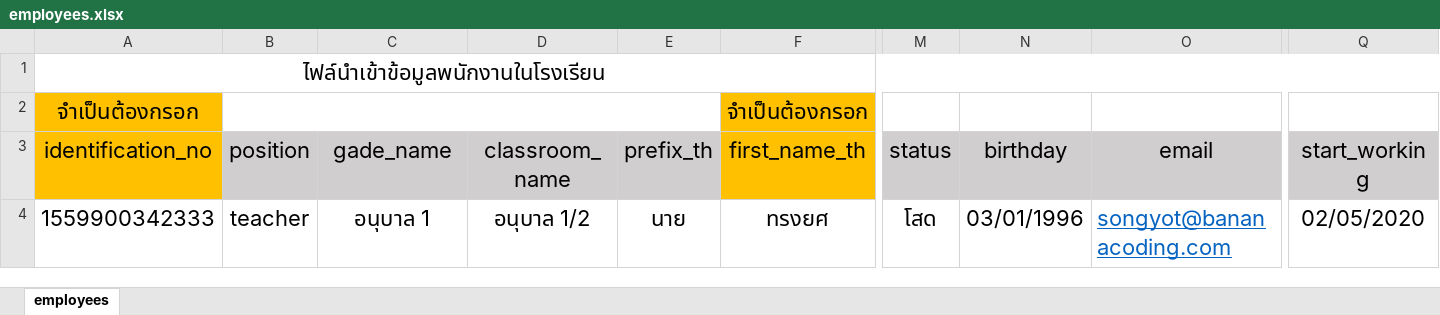
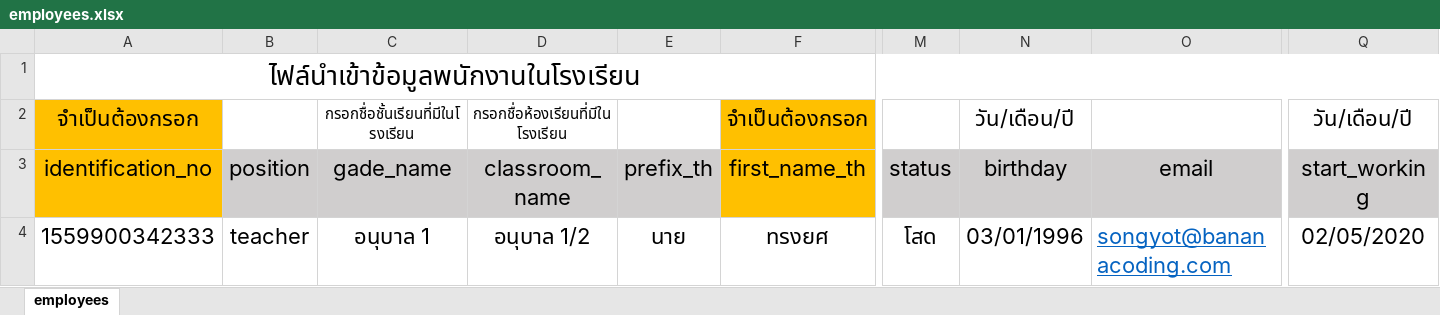
Before and after one commit to Dawika/inventory-intern_2020, an Excel workbook: public/file_import/employees.xlsx, sheet employees, drawn as a sheet; only a part is shown, gaps mark what is left out; values as stored, in another font and other column widths than the file's, no borders; the diff names each change by its address in the sheet, - before the commit and + after, or states it on an @@ line.

Commit message:
fixed file excel

```diff
--- a/public/file_import/employees.xlsx (sheet employees)
+++ b/public/file_import/employees.xlsx (sheet employees)
@@ A1 text size: larger @@
-B2:E2 merged
-C2 (gade_name): (empty)
+C2 (gade_name): กรอกชื่อชั้นเรียนที่มีในโรงเรียน
-D2 (classroom_name): (empty)
+D2 (classroom_name): กรอกชื่อห้องเรียนที่มีในโรงเรียน
-N2 (birthday): (empty)
+N2 (birthday): วัน/เดือน/ปี
-Q2 (start_working): (empty)
+Q2 (start_working): วัน/เดือน/ปี
```
Also changed, not shown: public/file_import/parents.xlsx, public/file_import/students.xlsx, 1 other file.
